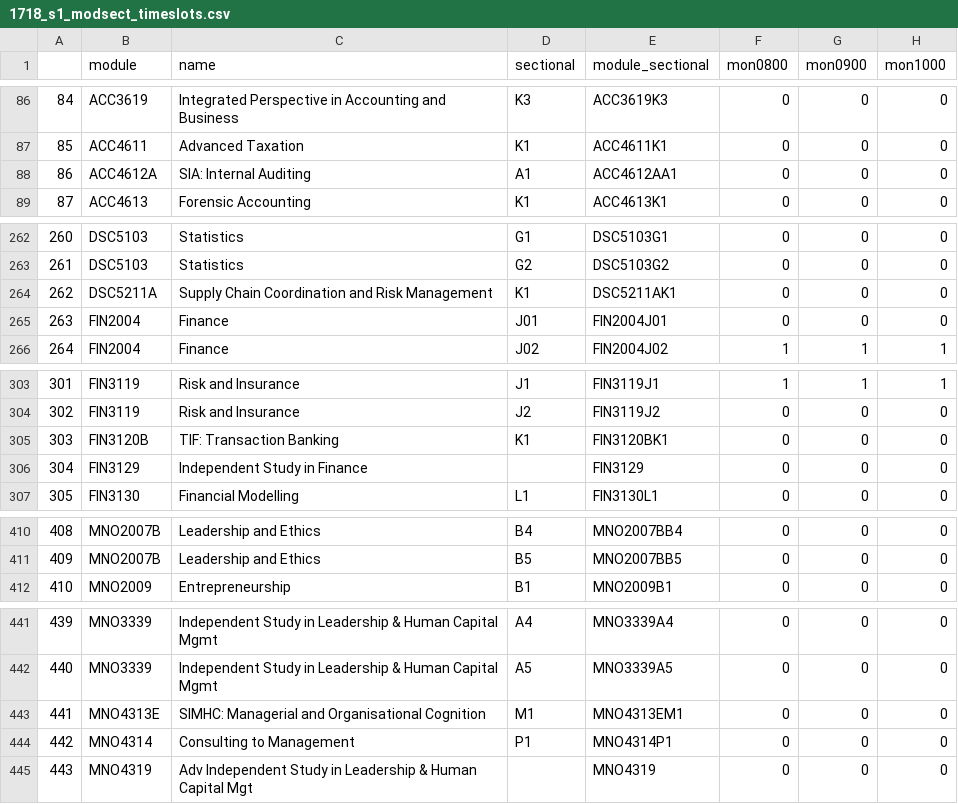
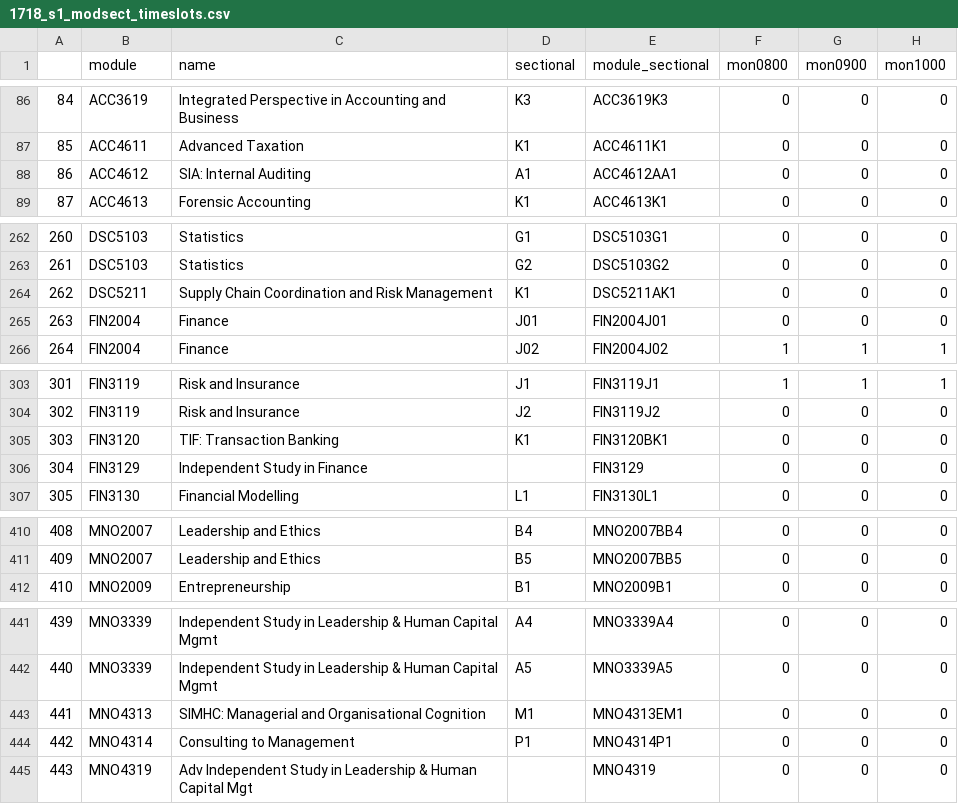
Before and after one commit to ningyuuu/dsc3214, a CSV file: 1718_s1_modsect_timeslots.csv, drawn as a sheet; only a part is shown, gaps mark what is left out; the diff covers the shown part only; the diff names each change by its address in the sheet, - before the commit and + after, or states it on an @@ line.

```diff
--- a/1718_s1_modsect_timeslots.csv
+++ b/1718_s1_modsect_timeslots.csv
-B88 (module): ACC4612A
+B88 (module): ACC4612
-B264 (module): DSC5211A
+B264 (module): DSC5211
-B305 (module): FIN3120B
+B305 (module): FIN3120
-B410:B411 (module): MNO2007B
+B410:B411 (module): MNO2007
-B443 (module): MNO4313E
+B443 (module): MNO4313
```
Also changed, not shown: 96 edited cells elsewhere in this file, 5 other files.
